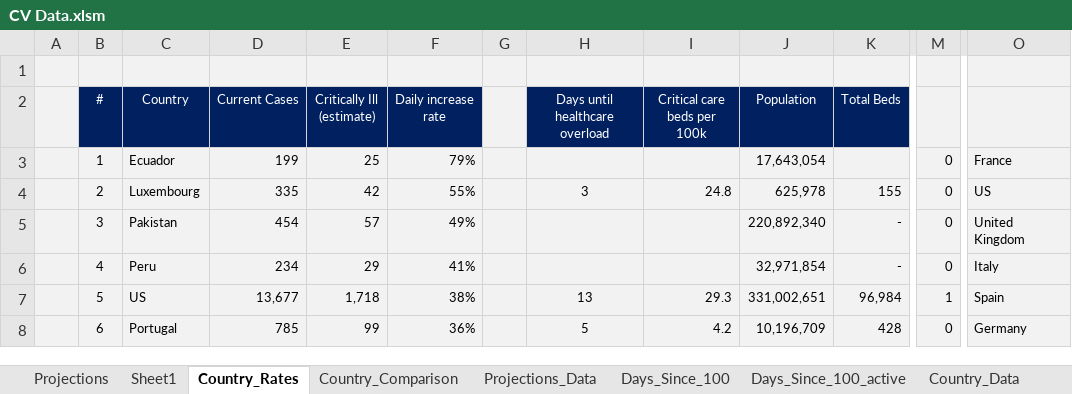
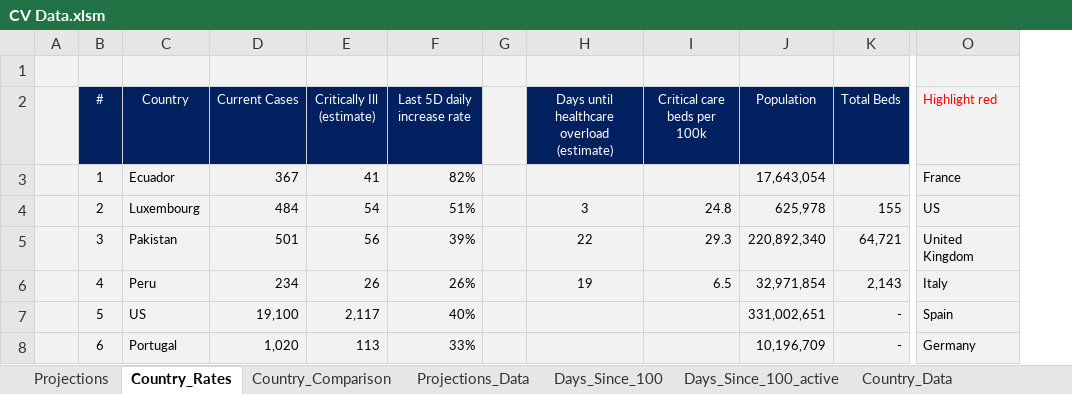
Before and after one commit to achie188/COVID-19, an Excel workbook: Analysis/CV Data.xlsm, sheet Country_Rates, drawn as a sheet; only a part is shown, gaps mark what is left out; values as stored, in another font and other column widths than the file's, no borders; conditional formats not drawn; the diff covers the shown part only; the diff names each change by its address in the sheet, - before the commit and + after, or states it on an @@ line.

```diff
--- a/Analysis/CV Data.xlsm (sheet Country_Rates)
+++ b/Analysis/CV Data.xlsm (sheet Country_Rates)
-sheet tab: Sheet1
@@ column M hidden, rows 3-8: 0 | 0 | 0 | 0 | 1 | 0 @@
-F2: Daily increase rate
+F2: Last 5D daily increase rate
-H2: Days until healthcare overload
+H2: Days until healthcare overload (estimate)
-O2: (empty)
+O2: Highlight red
-D3 (Current Cases): 199
+D3 (Current Cases): 367
-E3 (Critically Ill (estimate)): 25
+E3 (Critically Ill (estimate)): 41
-F3 (Last 5D daily increase rate): 79%
+F3 (Last 5D daily increase rate): 82%
-D4 (Current Cases): 335
+D4 (Current Cases): 484
-E4 (Critically Ill (estimate)): 42
+E4 (Critically Ill (estimate)): 54
-F4 (Last 5D daily increase rate): 55%
+F4 (Last 5D daily increase rate): 51%
-D5 (Current Cases): 454
+D5 (Current Cases): 501
-E5 (Critically Ill (estimate)): 57
+E5 (Critically Ill (estimate)): 56
-F5 (Last 5D daily increase rate): 49%
+F5 (Last 5D daily increase rate): 39%
-H5: (empty)
+H5: 22
-I5 (Critical care beds per 100k): (empty)
+I5 (Critical care beds per 100k): 29.3
-K5 (Total Beds): -
+K5 (Total Beds): 64,721
-E6 (Critically Ill (estimate)): 29
+E6 (Critically Ill (estimate)): 26
-F6 (Last 5D daily increase rate): 41%
+F6 (Last 5D daily increase rate): 26%
-H6: (empty)
+H6: 19
-I6 (Critical care beds per 100k): (empty)
+I6 (Critical care beds per 100k): 6.5
-K6 (Total Beds): -
+K6 (Total Beds): 2,143
-D7 (Current Cases): 13,677
+D7 (Current Cases): 19,100
-E7 (Critically Ill (estimate)): 1,718
+E7 (Critically Ill (estimate)): 2,117
-F7 (Last 5D daily increase rate): 38%
+F7 (Last 5D daily increase rate): 40%
-H7: 13
+H7: (empty)
-I7 (Critical care beds per 100k): 29.3
+I7 (Critical care beds per 100k): (empty)
-K7 (Total Beds): 96,984
+K7 (Total Beds): -
-D8 (Current Cases): 785
+D8 (Current Cases): 1,020
-E8 (Critically Ill (estimate)): 99
+E8 (Critically Ill (estimate)): 113
-F8 (Last 5D daily increase rate): 36%
+F8 (Last 5D daily increase rate): 33%
-H8: 5
+H8: (empty)
-I8 (Critical care beds per 100k): 4.2
+I8 (Critical care beds per 100k): (empty)
-K8 (Total Beds): 428
+K8 (Total Beds): -
```
Also changed, not shown: 242 edited cells elsewhere in this sheet, sheet Projections_Data, sheet Days_Since_100, sheet Days_Since_100_active, sheet Country_Data, sheet Projections, charts or pictures.
